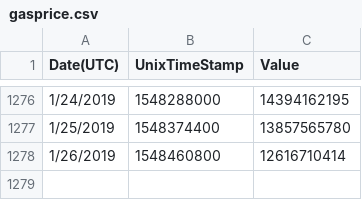
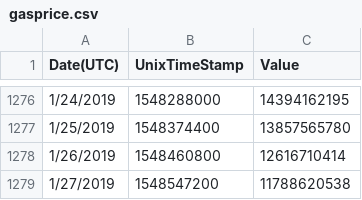
Before and after one commit to Provence613/gasprice, a CSV file: gasprice/gasprice.csv, drawn as a sheet; only a part is shown, gaps mark what is left out; the diff names each change by its address in the sheet, - before the commit and + after, or states it on an @@ line.

```diff
--- a/gasprice/gasprice.csv
+++ b/gasprice/gasprice.csv
+row 1279: 1/27/2019 | 1548547200 | 11788620538
```
Also changed, not shown: gasprice/blocktime.csv, gasprice/gaslimit.csv, 10 other files.
